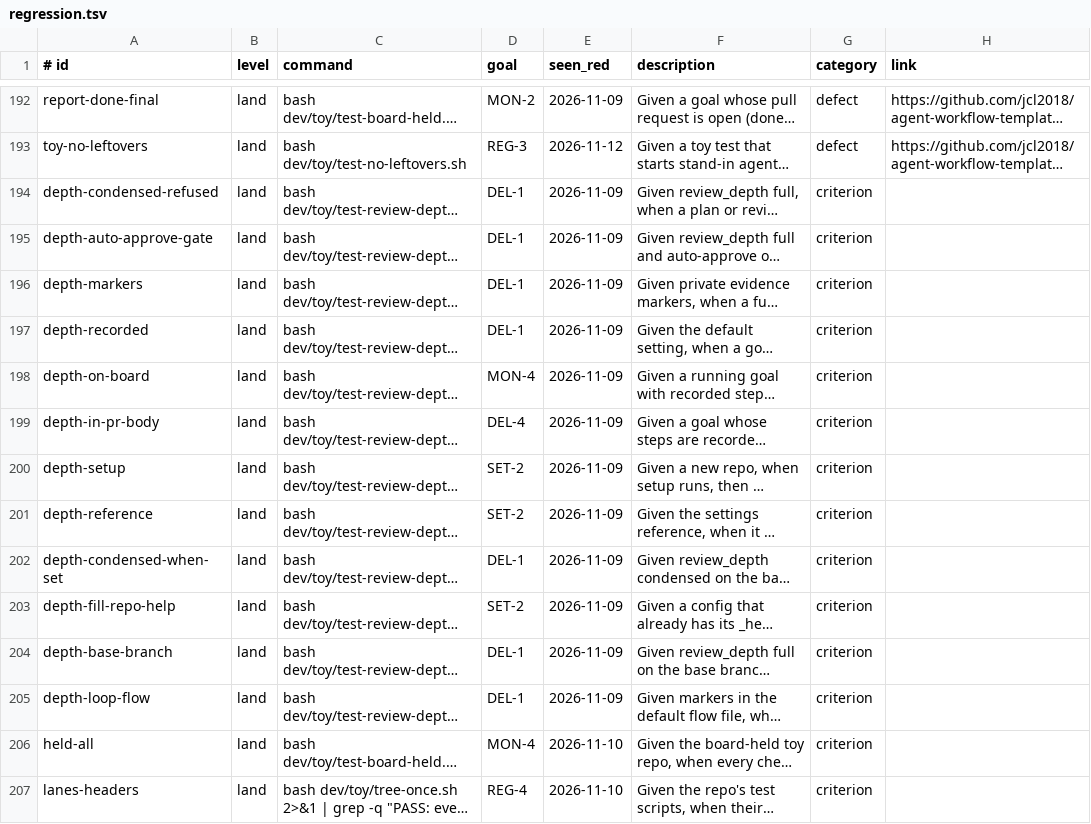
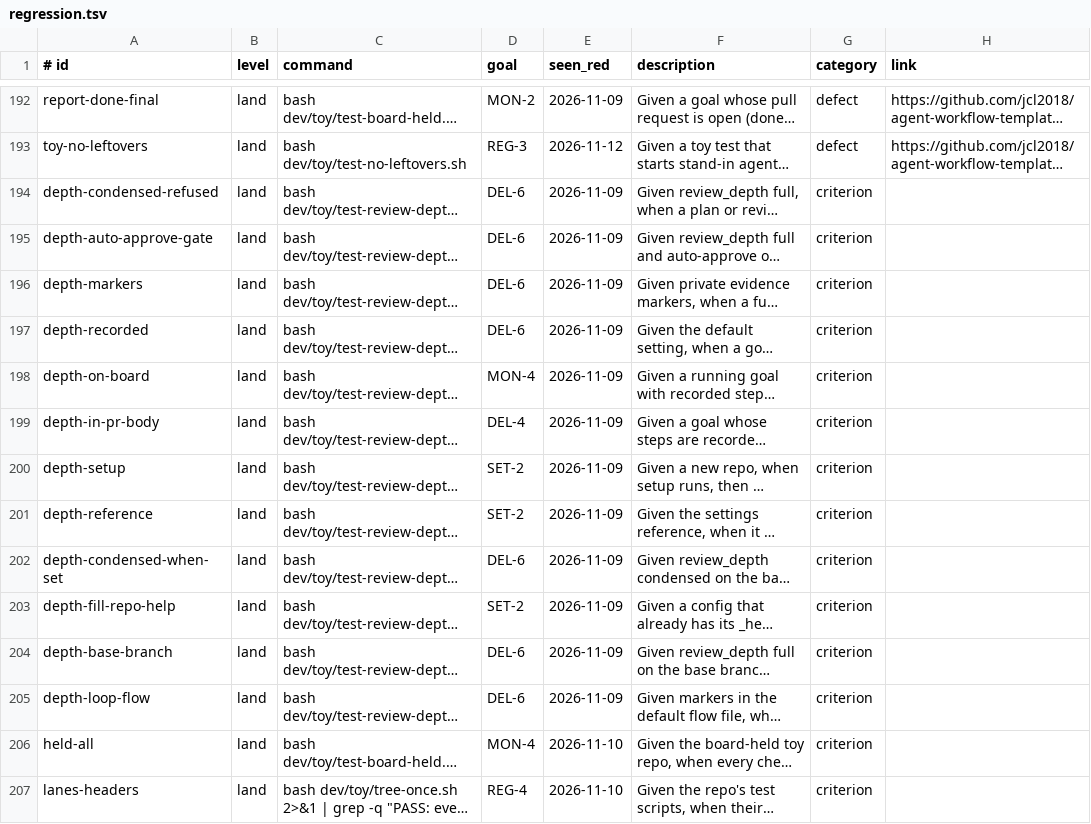
Before and after one commit to jcl2018/agent-workflow-template, a TSV file: .loop/regression.tsv, drawn as a sheet; only a part is shown, gaps mark what is left out; long unchanged cells end in …; the diff names each change by its address in the sheet, - before the commit and + after, or states it on an @@ line.

Commit message:
Doc fixes: README Automation rows, depth rows link DEL-6, adopt-set-3 runs a skill, short Monitoring titles drafted

```diff
--- a/.loop/regression.tsv
+++ b/.loop/regression.tsv
-D194:D197 (goal): DEL-1
+D194:D197 (goal): DEL-6
-D202 (goal): DEL-1
+D202 (goal): DEL-6
-D204:D205 (goal): DEL-1
+D204:D205 (goal): DEL-6
```
Also changed, not shown: 3 other files.
